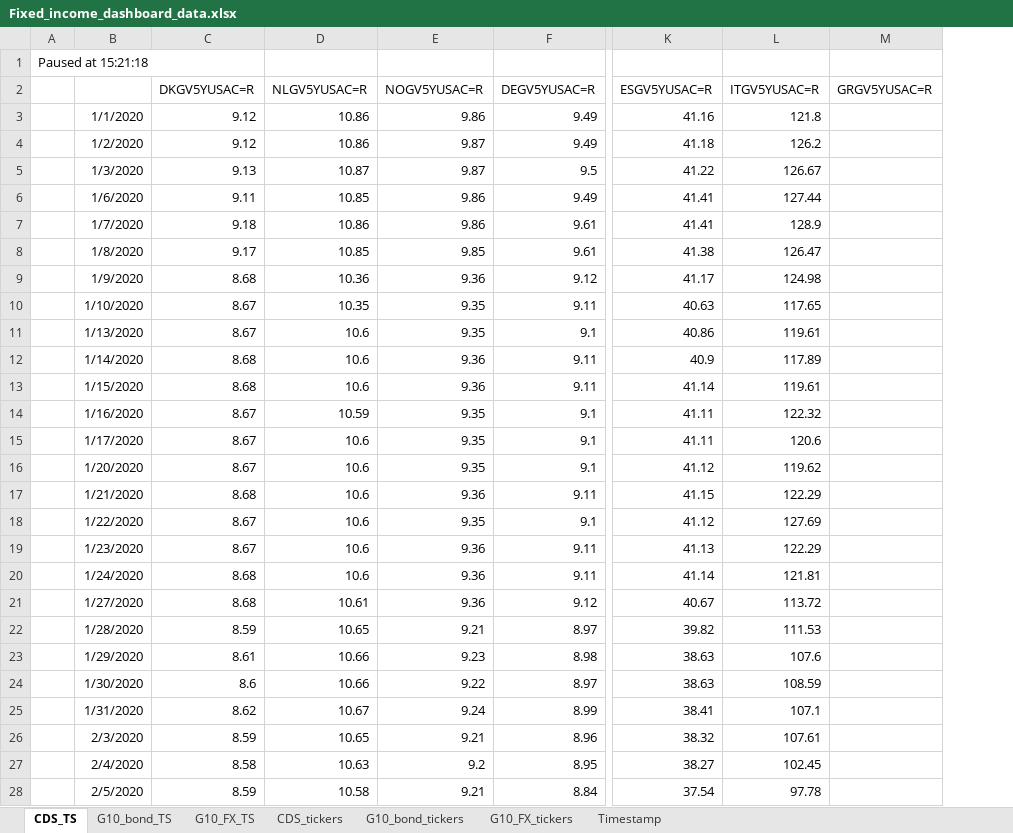
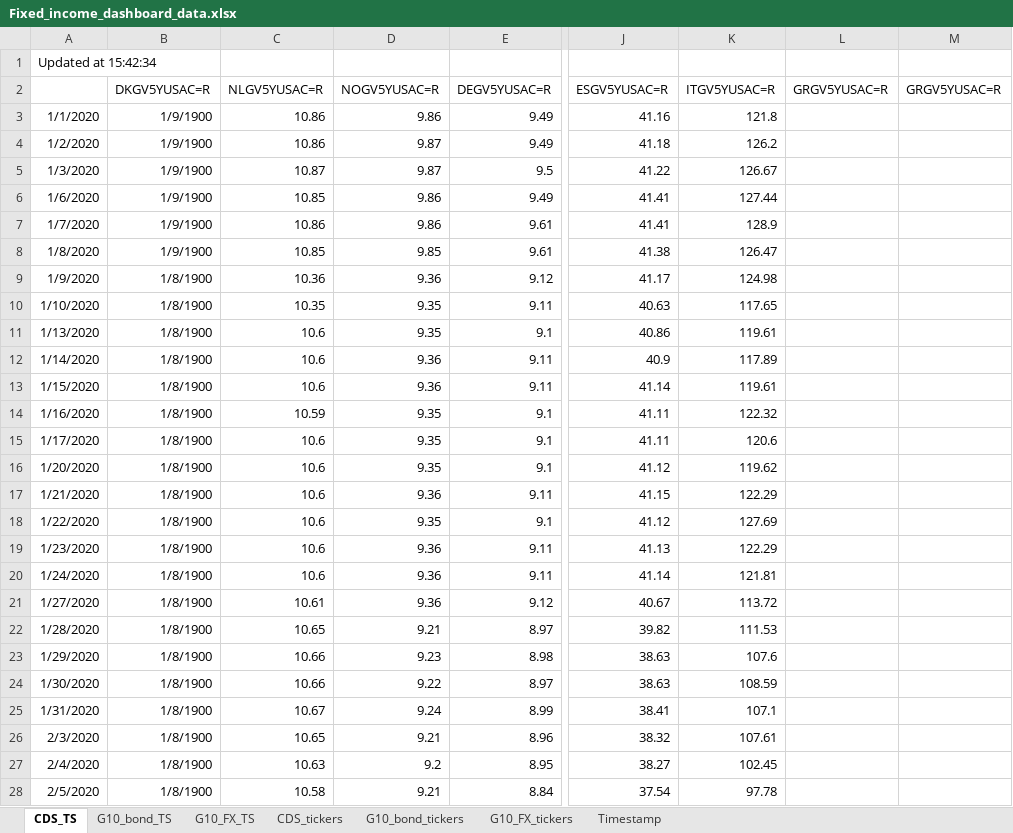
Before and after one commit to Gimkhana/Empirical_Analysis_FM, an Excel workbook: Applied_Research_Framework_Git/Quantitative_portfolio_management/Fixed_income_dashboard_data.xlsx, sheet CDS_TS, drawn as a sheet; only a part is shown, gaps mark what is left out; values as stored, in another font and other column widths than the file's, no borders; removed rows and columns are numbered as before the commit, all else as after; the diff covers the shown part only; the diff names each change by its address in the sheet, - before the commit and + after, or states it on an @@ line.

```diff
--- a/Applied_Research_Framework_Git/Quantitative_portfolio_management/Fixed_income_dashboard_data.xlsx (sheet CDS_TS)
+++ b/Applied_Research_Framework_Git/Quantitative_portfolio_management/Fixed_income_dashboard_data.xlsx (sheet CDS_TS)
-column A, row 1: Paused at 15:21:18
+column L (GRGV5YUSAC=R), empty
-A1: (empty)
+A1: Updated at 15:42:34
-B3:B4 (DKGV5YUSAC=R): 9.12
+B3:B4 (DKGV5YUSAC=R): 1/9/1900
-B5 (DKGV5YUSAC=R): 9.13
+B5 (DKGV5YUSAC=R): 1/9/1900
-B6 (DKGV5YUSAC=R): 9.11
+B6 (DKGV5YUSAC=R): 1/9/1900
-B7 (DKGV5YUSAC=R): 9.18
+B7 (DKGV5YUSAC=R): 1/9/1900
-B8 (DKGV5YUSAC=R): 9.17
+B8 (DKGV5YUSAC=R): 1/9/1900
-B9 (DKGV5YUSAC=R): 8.68
+B9 (DKGV5YUSAC=R): 1/8/1900
-B10:B11 (DKGV5YUSAC=R): 8.67
+B10:B11 (DKGV5YUSAC=R): 1/8/1900
-B12:B13 (DKGV5YUSAC=R): 8.68
+B12:B13 (DKGV5YUSAC=R): 1/8/1900
-B14:B16 (DKGV5YUSAC=R): 8.67
+B14:B16 (DKGV5YUSAC=R): 1/8/1900
-B17 (DKGV5YUSAC=R): 8.68
+B17 (DKGV5YUSAC=R): 1/8/1900
-B18:B19 (DKGV5YUSAC=R): 8.67
+B18:B19 (DKGV5YUSAC=R): 1/8/1900
-B20:B21 (DKGV5YUSAC=R): 8.68
+B20:B21 (DKGV5YUSAC=R): 1/8/1900
-B22 (DKGV5YUSAC=R): 8.59
+B22 (DKGV5YUSAC=R): 1/8/1900
-B23 (DKGV5YUSAC=R): 8.61
+B23 (DKGV5YUSAC=R): 1/8/1900
-B24 (DKGV5YUSAC=R): 8.6
+B24 (DKGV5YUSAC=R): 1/8/1900
-B25 (DKGV5YUSAC=R): 8.62
+B25 (DKGV5YUSAC=R): 1/8/1900
-B26 (DKGV5YUSAC=R): 8.59
+B26 (DKGV5YUSAC=R): 1/8/1900
-B27 (DKGV5YUSAC=R): 8.58
+B27 (DKGV5YUSAC=R): 1/8/1900
-B28 (DKGV5YUSAC=R): 8.59
+B28 (DKGV5YUSAC=R): 1/8/1900
```
Also changed, not shown: 1015 edited cells elsewhere in this sheet, sheet G10_FX_TS, sheet G10_bond_TS.
